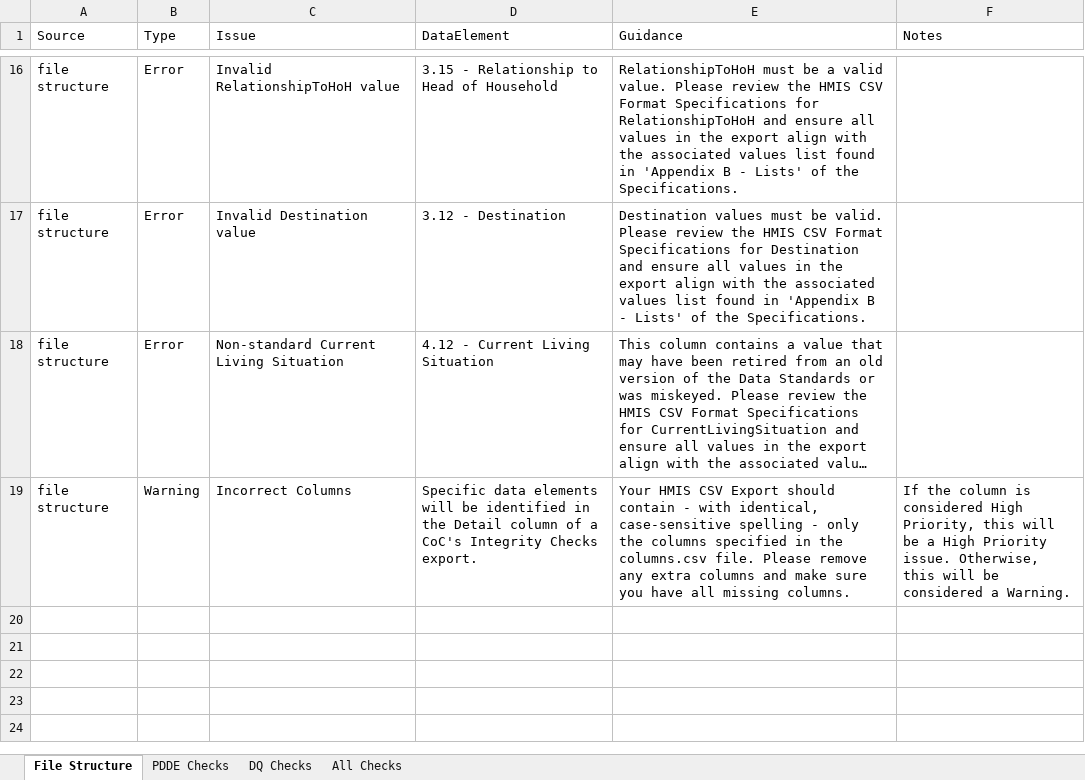
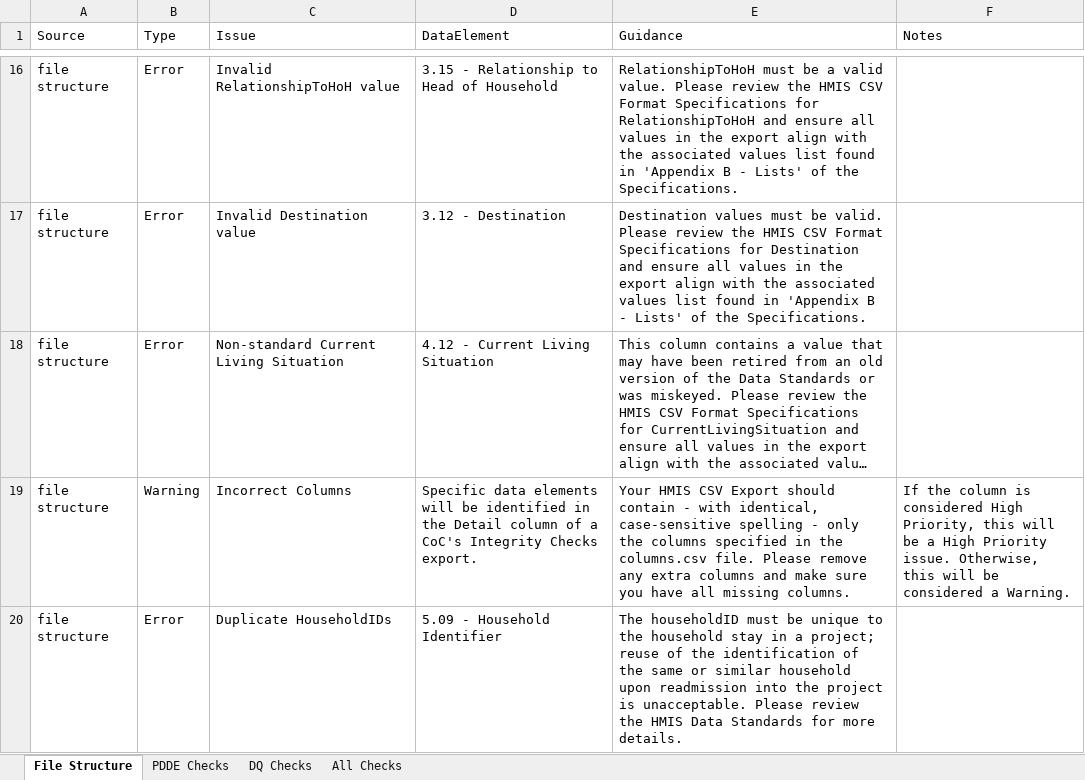
Before and after one commit to abtassociates/eva, an Excel workbook: public-resources/EvaChecks.xlsx, sheet File Structure, drawn as a sheet; only a part is shown, gaps mark what is left out; long unchanged cells end in …; values as stored, in another font and other column widths than the file's, no borders; the diff names each change by its address in the sheet, - before the commit and + after, or states it on an @@ line.

```diff
--- a/public-resources/EvaChecks.xlsx (sheet File Structure)
+++ b/public-resources/EvaChecks.xlsx (sheet File Structure)
+row 20: file structure | Error | Duplicate HouseholdIDs | 5.09 - Household Identifier | The householdID must be unique to the household stay in a project; reuse of the identification of the same or similar household upon readmission into the project is unacceptable. Please review the HMIS Data Standards for more details.
```
Also changed, not shown: sheet All Checks, sheet PDDE Checks.
